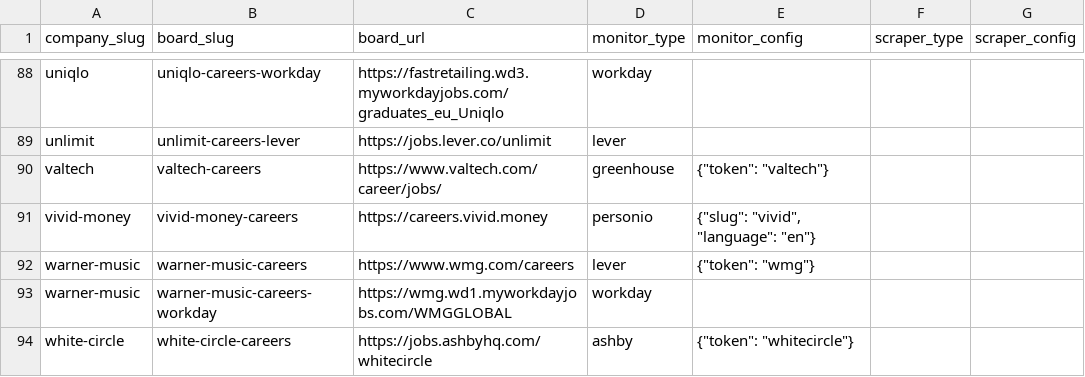
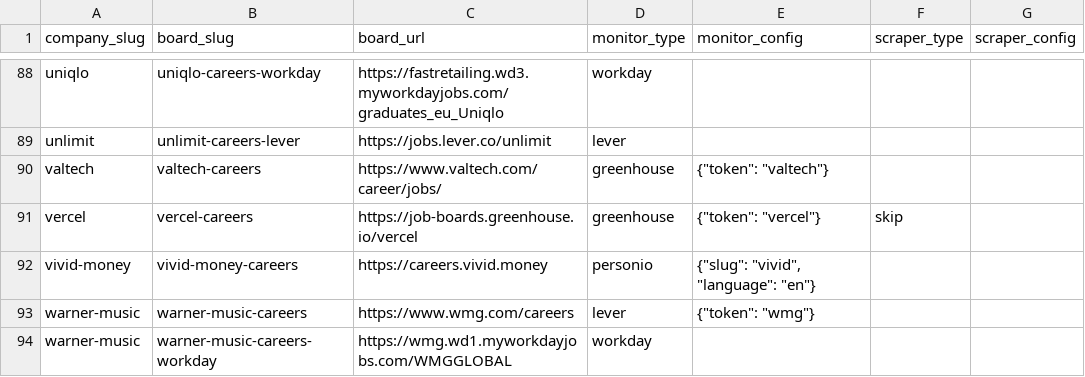
Before and after one commit to colophon-group/jobseek, a CSV file: apps/crawler/data/boards.csv, drawn as a sheet; only a part is shown, gaps mark what is left out; the shorter side is filled out with more unchanged rows.

```diff
--- a/apps/crawler/data/boards.csv
+++ b/apps/crawler/data/boards.csv
@@ -90,2 +90,3 @@ unlimit,unlimit-careers-lever,https://jobs.lever.co/unlimit,lever,,,
 valtech,valtech-careers,https://www.valtech.com/career/jobs/,greenhouse,"{""token"": ""valtech""}",,
+vercel,vercel-careers,https://job-boards.greenhouse.io/vercel,greenhouse,"{""token"": ""vercel""}",skip,
 vivid-money,vivid-money-careers,https://careers.vivid.money,personio,"{""slug"": ""vivid"", ""language"": ""en""}",,
```
Also changed, not shown: apps/crawler/data/companies.csv, apps/crawler/data/company_descriptions.csv, 2 other files.
